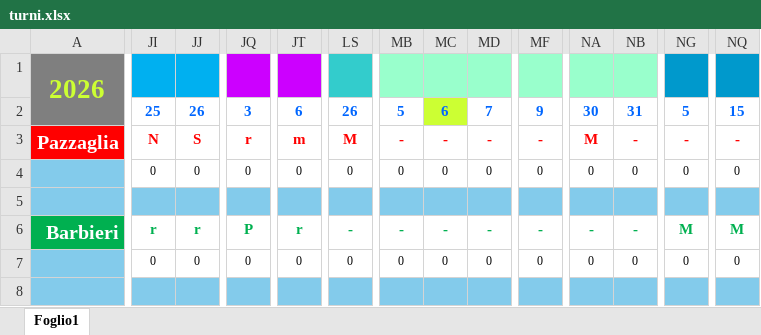
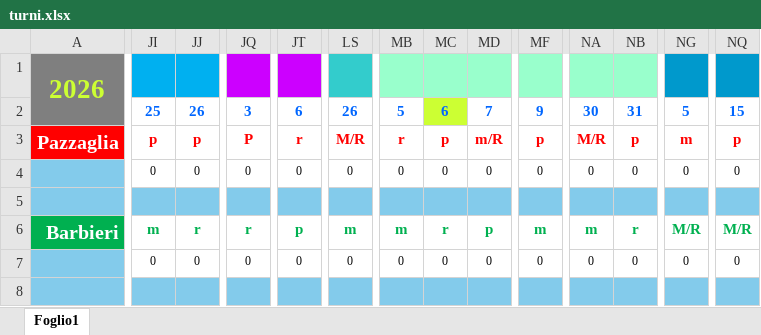
Before and after one commit to centrale118rsm-code/Turni-Autisti-2026-Rsm, an Excel workbook: turni.xlsx, sheet Foglio1, drawn as a sheet; only a part is shown, gaps mark what is left out; values as stored, in another font and other column widths than the file's, no borders; charts and pictures and conditional formats not drawn; the diff covers the shown part only; the diff names each change by its address in the sheet, - before the commit and + after, or states it on an @@ line.

Commit message:
Add files via upload

```diff
--- a/turni.xlsx (sheet Foglio1)
+++ b/turni.xlsx (sheet Foglio1)
-JI3: N
+JI3: p
-JJ3: S
+JJ3: p
-JQ3: r
+JQ3: P
-JT3: m
+JT3: r
-LS3: M
+LS3: M/R
-MB3: -
+MB3: r
-MC3: -
+MC3: p
-MD3: -
+MD3: m/R
-MF3: -
+MF3: p
-NA3: M
+NA3: M/R
-NB3: -
+NB3: p
-NG3: -
+NG3: m
-NQ3: -
+NQ3: p
-JI6: r
+JI6: m
-JQ6: P
+JQ6: r
-JT6: r
+JT6: p
-LS6: -
+LS6: m
-MB6: -
+MB6: m
-MC6: -
+MC6: r
-MD6: -
+MD6: p
-MF6: -
+MF6: m
-NA6: -
+NA6: m
-NB6: -
+NB6: r
-NG6: M
+NG6: M/R
-NQ6: M
+NQ6: M/R
```
Also changed, not shown: 549 edited cells elsewhere in this sheet.
